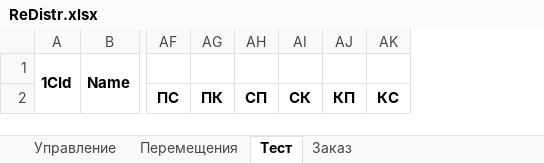
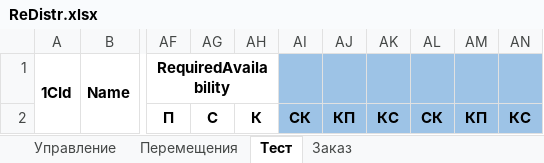
Before and after one commit to xiss/ReDistr, an Excel workbook: ReDistr/ReDistr.xlsx, sheet Тест, drawn as a sheet; only a part is shown, gaps mark what is left out; values as stored, in another font and other column widths than the file's, no borders; conditional formats not drawn; removed rows and columns are numbered as before the commit, all else as after; the diff names each change by its address in the sheet, - before the commit and + after, or states it on an @@ line.

```diff
--- a/ReDistr/ReDistr.xlsx (sheet Тест)
+++ b/ReDistr/ReDistr.xlsx (sheet Тест)
-column AF, row 2: ПС
-column AG, row 2: ПК
-column AH, row 2: СП
+column AF, rows 1-2: RequiredAvailability | П
+column AG, row 2: С
+column AH, row 2: К
+column AL, row 2: СК
+column AM, row 2: КП
+column AN, row 2: КС
-AI1:AK2 fill: none
+AI1:AK2 fill: #9DC3E6
```
Also changed, not shown: sheet Заказ, 8 other files.
